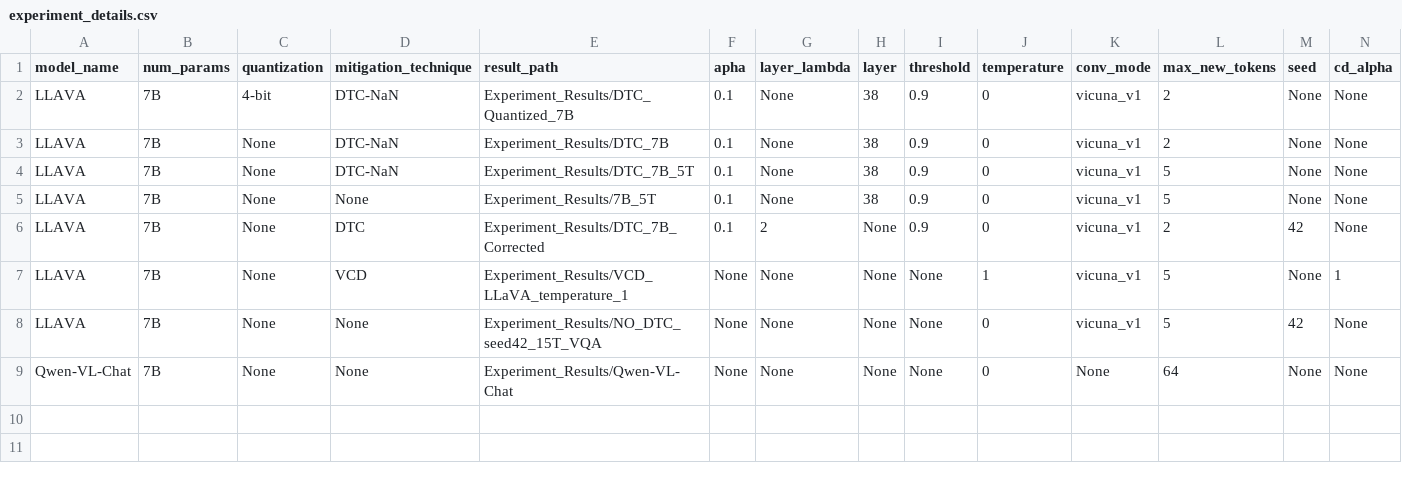
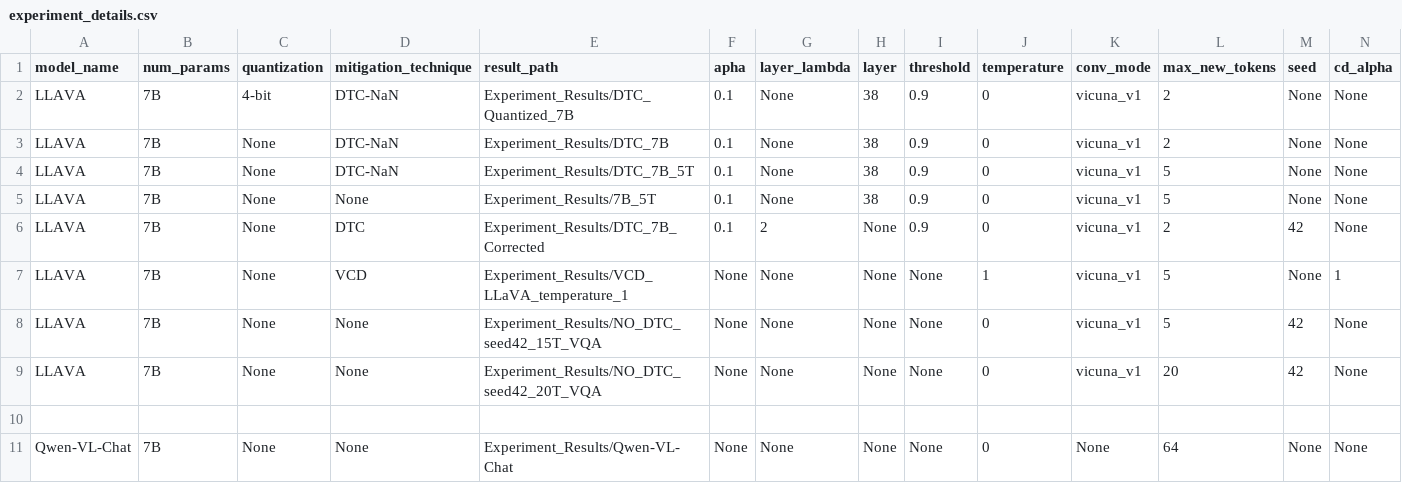
Before and after one commit to keshav22/Mitigate-Relation-Hallucination, a CSV file: Experiment_Results/experiment_details.csv, drawn as a sheet; only a part is shown; rows hold the shown columns only; the diff names each change by its address in the sheet, - before the commit and + after, or states it on an @@ line.

Commit message:
Added 20T VQA results

```diff
--- a/Experiment_Results/experiment_details.csv
+++ b/Experiment_Results/experiment_details.csv
+row 9: LLAVA | 7B | None | None | Experiment_Results/NO_DTC_seed42_20T_VQA | None | None | None | None | 0 | vicuna_v1 | 20 | 42 | None
+row 10: (empty)
```
